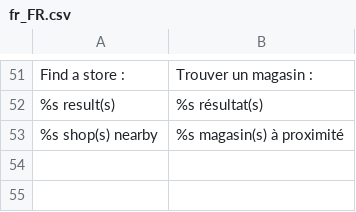
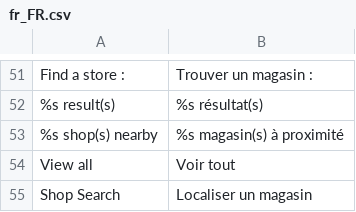
Before and after one commit to Smile-SA/magento2-module-store-locator, a CSV file: i18n/fr_FR.csv, drawn as a sheet; only a part is shown, gaps mark what is left out; the diff names each change by its address in the sheet, - before the commit and + after, or states it on an @@ line.

```diff
--- a/i18n/fr_FR.csv
+++ b/i18n/fr_FR.csv
+row 54: View all | Voir tout
+row 55: Shop Search | Localiser un magasin
```
Also changed, not shown: i18n/en_US.csv, 3 other files.
